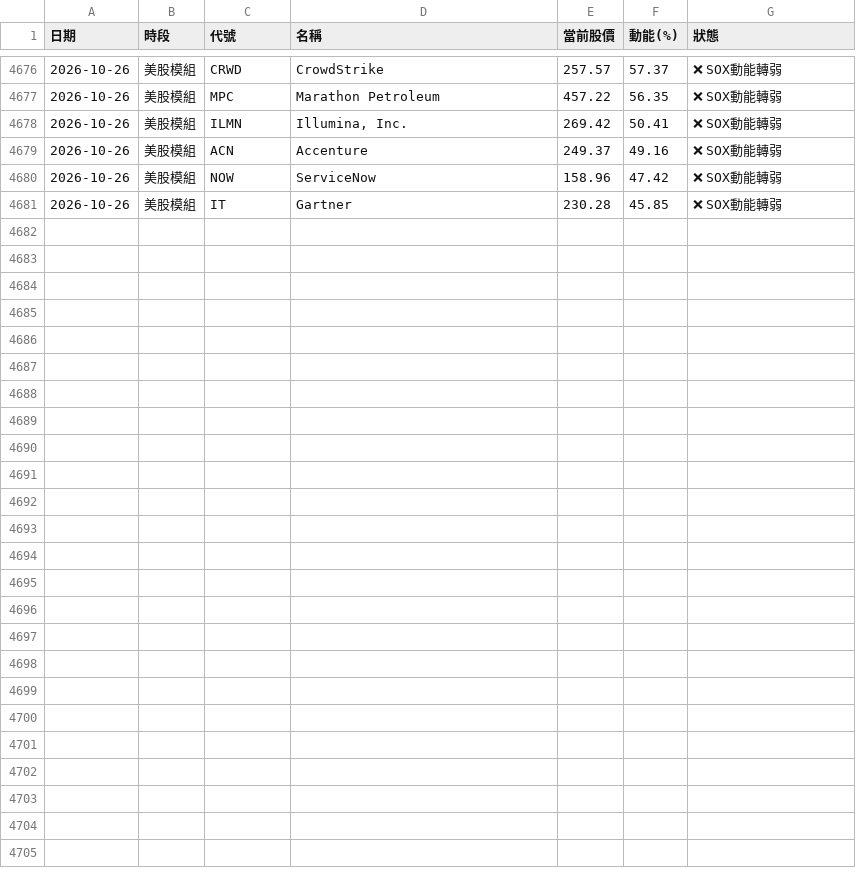
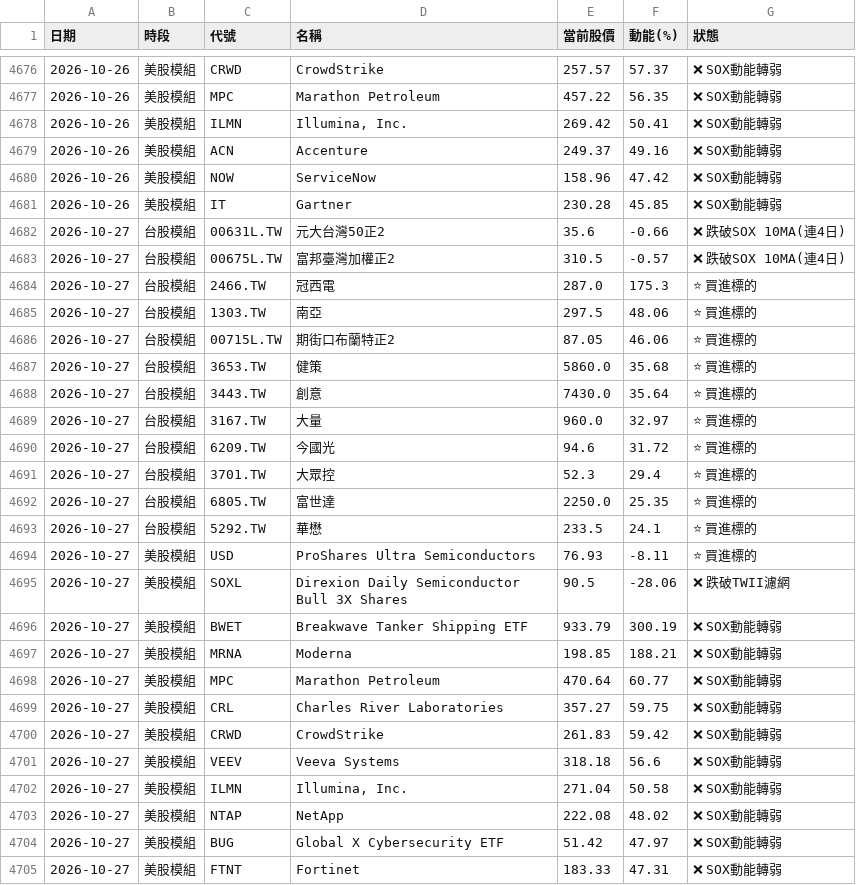
Before and after one commit to ainsliemile/TW_daily_stock, a CSV file: master_historical_data.csv, drawn as a sheet; only a part is shown, gaps mark what is left out; the diff names each change by its address in the sheet, - before the commit and + after, or states it on an @@ line.

```diff
--- a/master_historical_data.csv
+++ b/master_historical_data.csv
+row 4682: 2026-10-27 | 台股模組 | 00631L.TW | 元大台灣50正2 | 35.6 | -0.66 | ❌ 跌破SOX 10MA(連4日)
+row 4683: 2026-10-27 | 台股模組 | 00675L.TW | 富邦臺灣加權正2 | 310.5 | -0.57 | ❌ 跌破SOX 10MA(連4日)
+row 4684: 2026-10-27 | 台股模組 | 2466.TW | 冠西電 | 287.0 | 175.3 | ⭐ 買進標的
+row 4685: 2026-10-27 | 台股模組 | 1303.TW | 南亞 | 297.5 | 48.06 | ⭐ 買進標的
+row 4686: 2026-10-27 | 台股模組 | 00715L.TW | 期街口布蘭特正2 | 87.05 | 46.06 | ⭐ 買進標的
+row 4687: 2026-10-27 | 台股模組 | 3653.TW | 健策 | 5860.0 | 35.68 | ⭐ 買進標的
+row 4688: 2026-10-27 | 台股模組 | 3443.TW | 創意 | 7430.0 | 35.64 | ⭐ 買進標的
+row 4689: 2026-10-27 | 台股模組 | 3167.TW | 大量 | 960.0 | 32.97 | ⭐ 買進標的
+row 4690: 2026-10-27 | 台股模組 | 6209.TW | 今國光 | 94.6 | 31.72 | ⭐ 買進標的
+row 4691: 2026-10-27 | 台股模組 | 3701.TW | 大眾控 | 52.3 | 29.4 | ⭐ 買進標的
+row 4692: 2026-10-27 | 台股模組 | 6805.TW | 富世達 | 2250.0 | 25.35 | ⭐ 買進標的
+row 4693: 2026-10-27 | 台股模組 | 5292.TW | 華懋 | 233.5 | 24.1 | ⭐ 買進標的
+row 4694: 2026-10-27 | 美股模組 | USD | ProShares Ultra Semiconductors | 76.93 | -8.11 | ⭐ 買進標的
+row 4695: 2026-10-27 | 美股模組 | SOXL | Direxion Daily Semiconductor Bull 3X Shares | 90.5 | -28.06 | ❌ 跌破TWII濾網
+row 4696: 2026-10-27 | 美股模組 | BWET | Breakwave Tanker Shipping ETF | 933.79 | 300.19 | ❌ SOX動能轉弱
+row 4697: 2026-10-27 | 美股模組 | MRNA | Moderna | 198.85 | 188.21 | ❌ SOX動能轉弱
+row 4698: 2026-10-27 | 美股模組 | MPC | Marathon Petroleum | 470.64 | 60.77 | ❌ SOX動能轉弱
+row 4699: 2026-10-27 | 美股模組 | CRL | Charles River Laboratories | 357.27 | 59.75 | ❌ SOX動能轉弱
+row 4700: 2026-10-27 | 美股模組 | CRWD | CrowdStrike | 261.83 | 59.42 | ❌ SOX動能轉弱
+row 4701: 2026-10-27 | 美股模組 | VEEV | Veeva Systems | 318.18 | 56.6 | ❌ SOX動能轉弱
+row 4702: 2026-10-27 | 美股模組 | ILMN | Illumina, Inc. | 271.04 | 50.58 | ❌ SOX動能轉弱
+row 4703: 2026-10-27 | 美股模組 | NTAP | NetApp | 222.08 | 48.02 | ❌ SOX動能轉弱
+row 4704: 2026-10-27 | 美股模組 | BUG | Global X Cybersecurity ETF | 51.42 | 47.97 | ❌ SOX動能轉弱
+row 4705: 2026-10-27 | 美股模組 | FTNT | Fortinet | 183.33 | 47.31 | ❌ SOX動能轉弱
```
Also changed, not shown: 2 other files.
